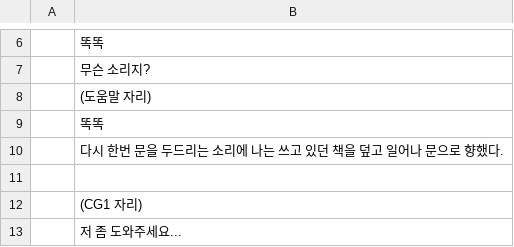
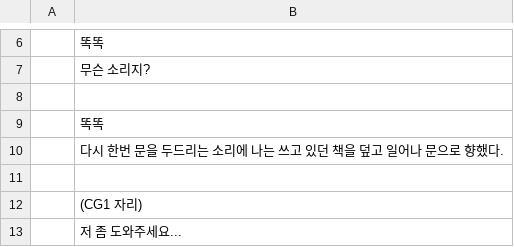
Before and after one commit to kjh99660/writer_project, a CSV file: writer_project_unity/Assets/Resources/scenario.csv, drawn as a sheet; only a part is shown, gaps mark what is left out.

```diff
--- a/writer_project_unity/Assets/Resources/scenario.csv
+++ b/writer_project_unity/Assets/Resources/scenario.csv
@@ -7,3 +7,3 @@
   ,무슨 소리지?
-  ,(도움말 자리)
+  ,
   ,똑똑
```
Also changed, not shown: writer_project_unity/Assets/Resources/scenario_2.csv, writer_project_unity/Assets/Resources/search_2.csv, 43 other files.
